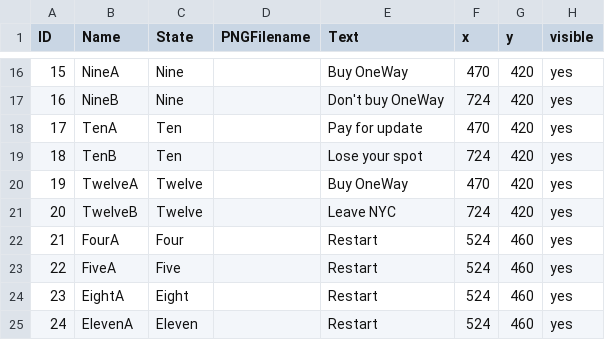
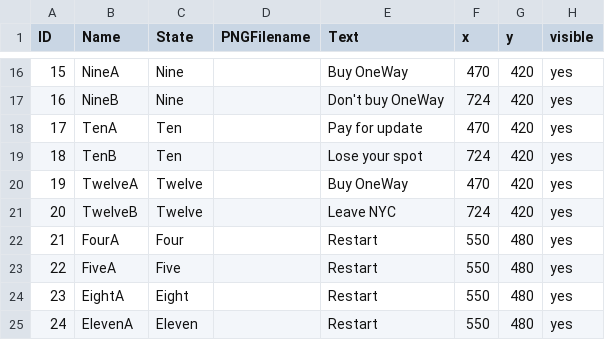
Before and after one commit to celliniluong/Project03, a CSV file: data/clickableLayout.csv, drawn as a sheet; only a part is shown, gaps mark what is left out.

```diff
--- a/data/clickableLayout.csv
+++ b/data/clickableLayout.csv
@@ -21,5 +21,5 @@ ID,Name,State,PNGFilename,Text,x,y,visible
 20,TwelveB,Twelve,,Leave NYC,724,420,yes
-21,FourA,Four,,Restart,524,460,yes
-22,FiveA,Five,,Restart,524,460,yes
-23,EightA,Eight,,Restart,524,460,yes
-24,ElevenA,Eleven,,Restart,524,460,yes
+21,FourA,Four,,Restart,550,480,yes
+22,FiveA,Five,,Restart,550,480,yes
+23,EightA,Eight,,Restart,550,480,yes
+24,ElevenA,Eleven,,Restart,550,480,yes
```
Also changed, not shown: 22 other files.
